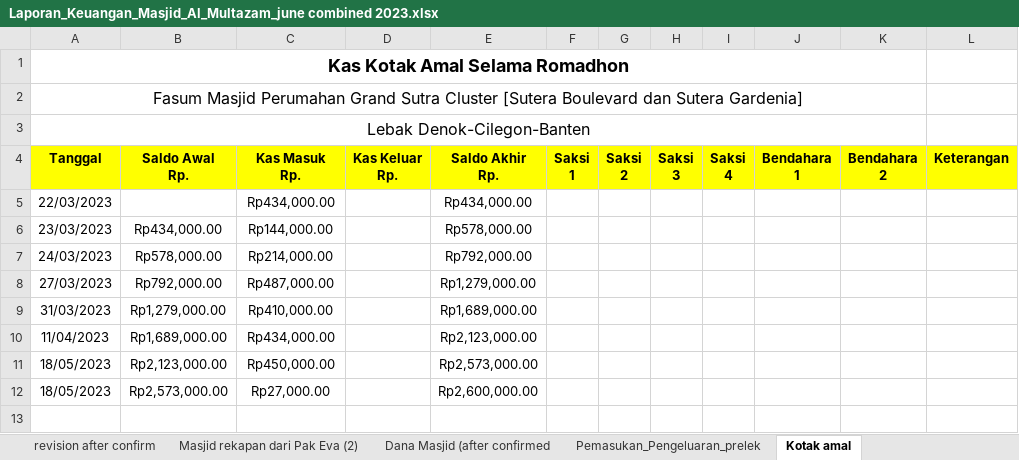
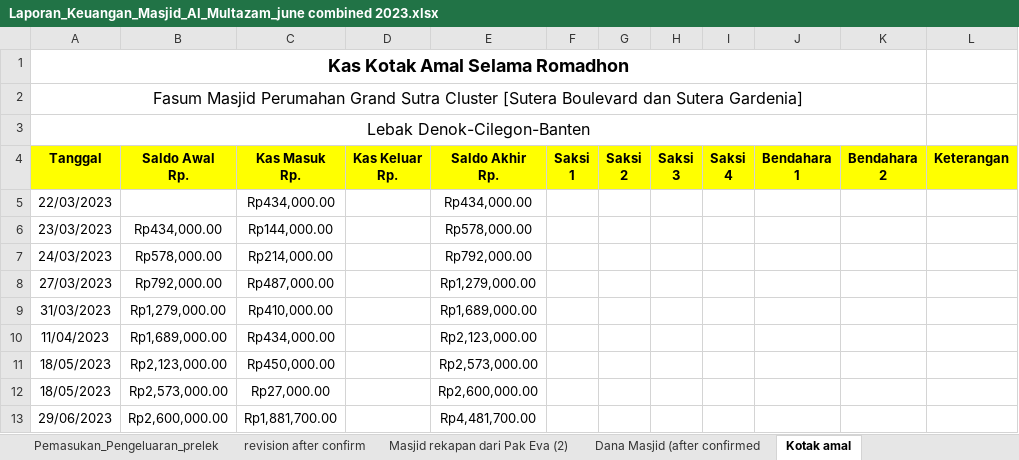
Before and after one commit to shidqiaqil/punya_novie_2, an Excel workbook: Laporan_Keuangan_Masjid_Al_Multazam_june combined 2023.xlsx, sheet Kotak amal, drawn as a sheet; values as stored, in another font and other column widths than the file's, no borders; the diff names each change by its address in the sheet, - before the commit and + after, or states it on an @@ line.

```diff
--- a/Laporan_Keuangan_Masjid_Al_Multazam_june combined 2023.xlsx (sheet Kotak amal)
+++ b/Laporan_Keuangan_Masjid_Al_Multazam_june combined 2023.xlsx (sheet Kotak amal)
@@ sheet tab order changed: Pemasukan_Pengeluaran_prelek | revision after confirm | Masjid rekapan dari Pak Eva (2) | Dana Masjid (after confirmed | Kotak amal @@
+row 13: 29/06/2023 | Rp2,600,000.00 | Rp1,881,700.00 |  | Rp4,481,700.00
```
Also changed, not shown: sheet revision after combined june, sheet Pemasukan_Pengeluaran_prelek, formulas that keep their value.
